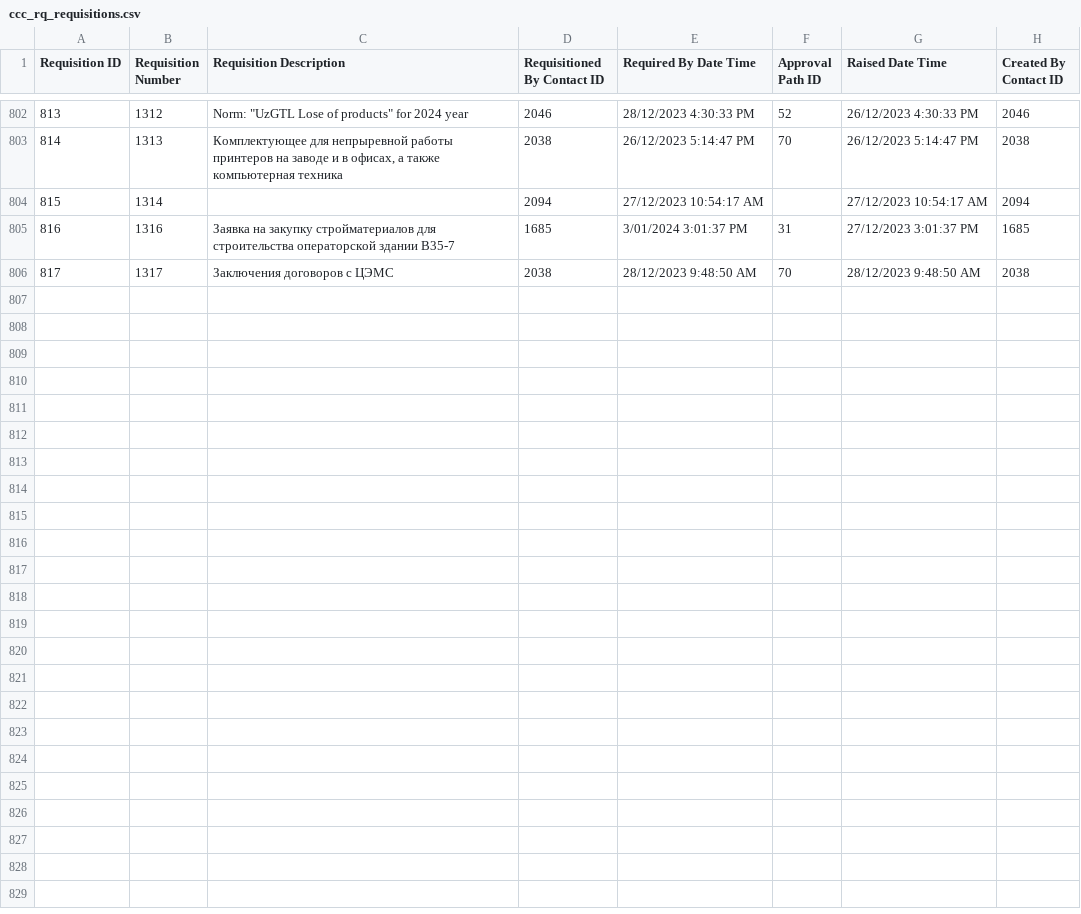
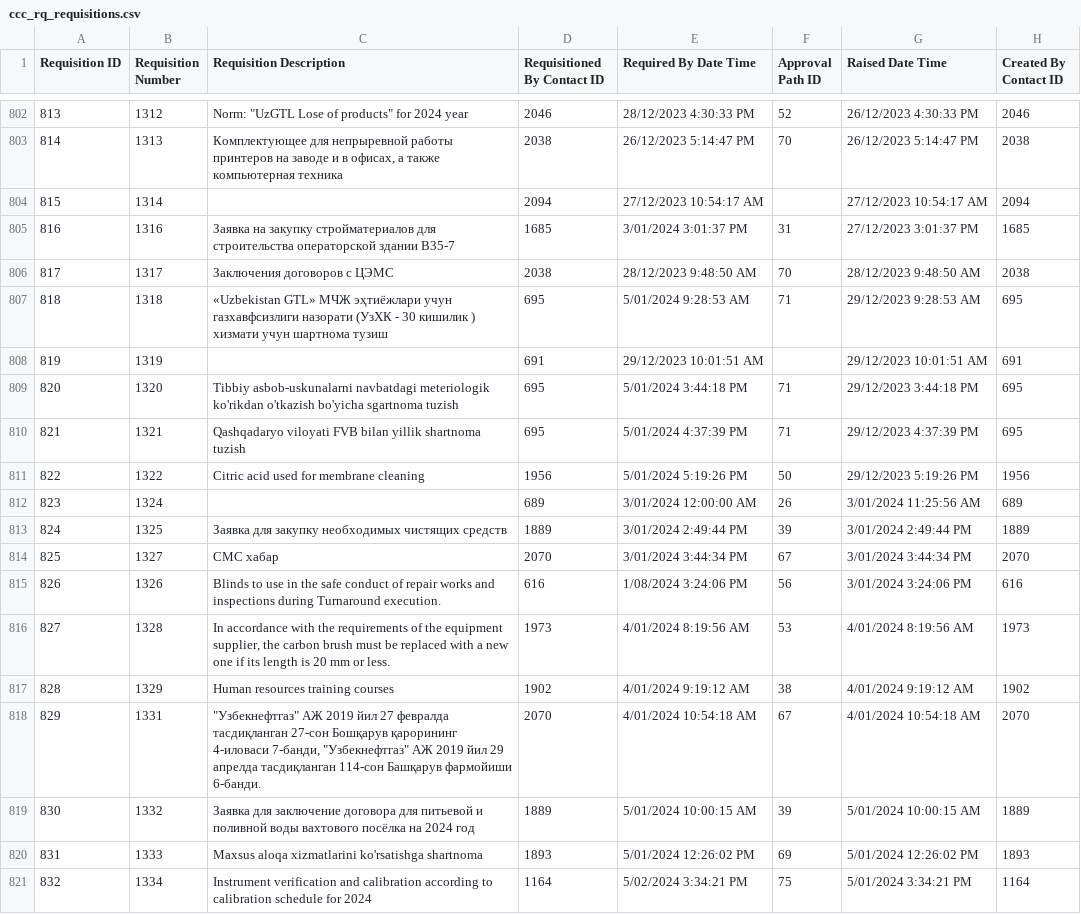
Before and after one commit to isTeamoor/mData, a CSV file: app/database/csv/ccc_rq_requisitions.csv, drawn as a sheet; only a part is shown, gaps mark what is left out; the diff names each change by its address in the sheet, - before the commit and + after, or states it on an @@ line.

```diff
--- a/app/database/csv/ccc_rq_requisitions.csv
+++ b/app/database/csv/ccc_rq_requisitions.csv
+row 807: 818 | 1318 | «Uzbekistan GTL» МЧЖ эҳтиёжлари учун газхавфсизлиги назорати (УзХК - 30 кишилик ) хизмати учун шартнома тузиш | 695 | 5/01/2024 9:28:53 AM | 71 | 29/12/2023 9:28:53 AM | 695
+row 808: 819 | 1319 |  | 691 | 29/12/2023 10:01:51 AM |  | 29/12/2023 10:01:51 AM | 691
+row 809: 820 | 1320 | Tibbiy asbob-uskunalarni navbatdagi meteriologik ko'rikdan o'tkazish bo'yicha sgartnoma tuzish | 695 | 5/01/2024 3:44:18 PM | 71 | 29/12/2023 3:44:18 PM | 695
+row 810: 821 | 1321 | Qashqadaryo viloyati FVB bilan yillik shartnoma tuzish | 695 | 5/01/2024 4:37:39 PM | 71 | 29/12/2023 4:37:39 PM | 695
+row 811: 822 | 1322 | Citric acid used for membrane cleaning | 1956 | 5/01/2024 5:19:26 PM | 50 | 29/12/2023 5:19:26 PM | 1956
+row 812: 823 | 1324 |  | 689 | 3/01/2024 12:00:00 AM | 26 | 3/01/2024 11:25:56 AM | 689
+row 813: 824 | 1325 | Заявка для закупку необходимых чистящих средств | 1889 | 3/01/2024 2:49:44 PM | 39 | 3/01/2024 2:49:44 PM | 1889
+row 814: 825 | 1327 | СМС хабар | 2070 | 3/01/2024 3:44:34 PM | 67 | 3/01/2024 3:44:34 PM | 2070
+row 815: 826 | 1326 | Blinds to use in the safe conduct of repair works and inspections during Turnaround execution. | 616 | 1/08/2024 3:24:06 PM | 56 | 3/01/2024 3:24:06 PM | 616
+row 816: 827 | 1328 | In accordance with the requirements of the equipment supplier, the carbon brush must be replaced with a new one if its length is 20 mm or less. | 1973 | 4/01/2024 8:19:56 AM | 53 | 4/01/2024 8:19:56 AM | 1973
+row 817: 828 | 1329 | Human resources training courses | 1902 | 4/01/2024 9:19:12 AM | 38 | 4/01/2024 9:19:12 AM | 1902
+row 818: 829 | 1331 | "Узбекнефтгаз" АЖ 2019 йил 27 февралда тасдиқланган 27-сон Бошқарув қарорининг 4-иловаси 7-банди, "Узбекнефтгаз" АЖ 2019 йил 29 апрелда тасдиқланган 114-сон Башқарув фармойиши 6-банди. | 2070 | 4/01/2024 10:54:18 AM | 67 | 4/01/2024 10:54:18 AM | 2070
+row 819: 830 | 1332 | Заявка для заключение договора для питьевой и поливной воды вахтового посёлка на 2024 год | 1889 | 5/01/2024 10:00:15 AM | 39 | 5/01/2024 10:00:15 AM | 1889
+row 820: 831 | 1333 | Maxsus aloqa xizmatlarini ko'rsatishga shartnoma | 1893 | 5/01/2024 12:26:02 PM | 69 | 5/01/2024 12:26:02 PM | 1893
+row 821: 832 | 1334 | Instrument verification and calibration according to calibration schedule for 2024 | 1164 | 5/02/2024 3:34:21 PM | 75 | 5/01/2024 3:34:21 PM | 1164
```
Also changed, not shown: app/database/csv/ccc_cm_contactID.csv, app/database/csv/ccc_cm_uom.csv, 36 other files.
